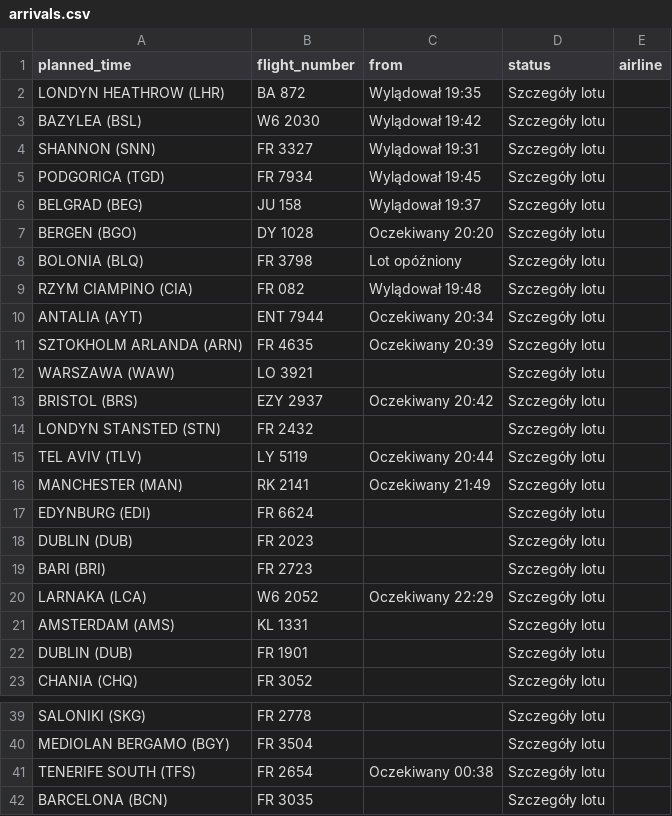
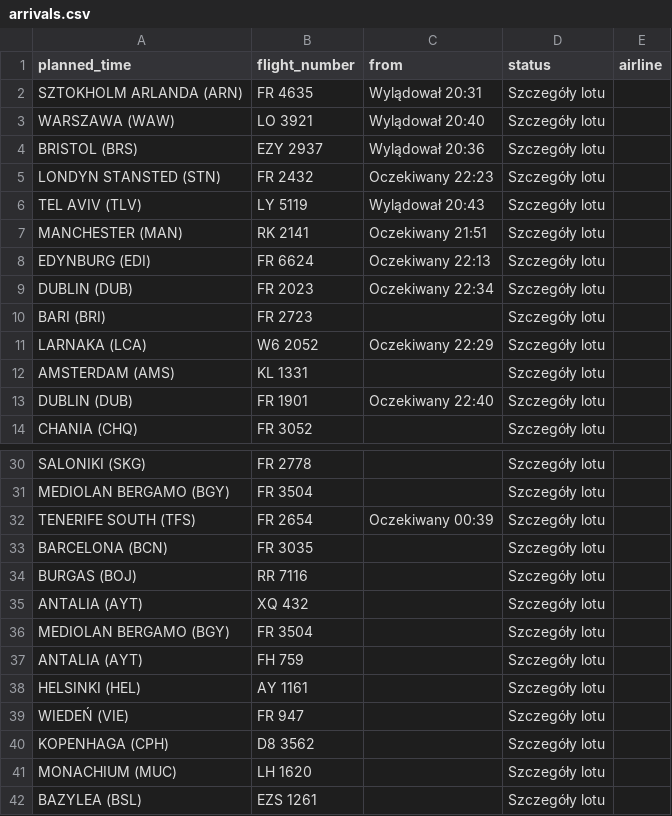
Before and after one commit to przemyslawbaran2993-droid/codex-test, a CSV file: data/arrivals.csv, drawn as a sheet; only a part is shown, gaps mark what is left out; the shorter side is filled out with more unchanged rows; the diff covers the shown part only.

```diff
--- a/data/arrivals.csv
+++ b/data/arrivals.csv
@@ -1,19 +1,10 @@
 planned_time;flight_number;from;status;airline
-LONDYN HEATHROW (LHR);BA 872;Wylądował 19:35;Szczegóły lotu;
-BAZYLEA (BSL);W6 2030;Wylądował 19:42;Szczegóły lotu;
-SHANNON (SNN);FR 3327;Wylądował 19:31;Szczegóły lotu;
-PODGORICA (TGD);FR 7934;Wylądował 19:45;Szczegóły lotu;
-BELGRAD (BEG);JU 158;Wylądował 19:37;Szczegóły lotu;
-BERGEN (BGO);DY 1028;Oczekiwany 20:20;Szczegóły lotu;
-BOLONIA (BLQ);FR 3798;Lot opóźniony;Szczegóły lotu;
-RZYM CIAMPINO (CIA);FR 082;Wylądował 19:48;Szczegóły lotu;
-ANTALIA (AYT);ENT 7944;Oczekiwany 20:34;Szczegóły lotu;
-SZTOKHOLM ARLANDA (ARN);FR 4635;Oczekiwany 20:39;Szczegóły lotu;
-WARSZAWA (WAW);LO 3921;;Szczegóły lotu;
-BRISTOL (BRS);EZY 2937;Oczekiwany 20:42;Szczegóły lotu;
-LONDYN STANSTED (STN);FR 2432;;Szczegóły lotu;
-TEL AVIV (TLV);LY 5119;Oczekiwany 20:44;Szczegóły lotu;
-MANCHESTER (MAN);RK 2141;Oczekiwany 21:49;Szczegóły lotu;
-EDYNBURG (EDI);FR 6624;;Szczegóły lotu;
-DUBLIN (DUB);FR 2023;;Szczegóły lotu;
+SZTOKHOLM ARLANDA (ARN);FR 4635;Wylądował 20:31;Szczegóły lotu;
+WARSZAWA (WAW);LO 3921;Wylądował 20:40;Szczegóły lotu;
+BRISTOL (BRS);EZY 2937;Wylądował 20:36;Szczegóły lotu;
+LONDYN STANSTED (STN);FR 2432;Oczekiwany 22:23;Szczegóły lotu;
+TEL AVIV (TLV);LY 5119;Wylądował 20:43;Szczegóły lotu;
+MANCHESTER (MAN);RK 2141;Oczekiwany 21:51;Szczegóły lotu;
+EDYNBURG (EDI);FR 6624;Oczekiwany 22:13;Szczegóły lotu;
+DUBLIN (DUB);FR 2023;Oczekiwany 22:34;Szczegóły lotu;
 BARI (BRI);FR 2723;;Szczegóły lotu;
@@ -21,3 +12,3 @@ LARNAKA  (LCA);W6 2052;Oczekiwany 22:29;Szczegóły lotu;
 AMSTERDAM (AMS);KL 1331;;Szczegóły lotu;
-DUBLIN (DUB);FR 1901;;Szczegóły lotu;
+DUBLIN (DUB);FR 1901;Oczekiwany 22:40;Szczegóły lotu;
 CHANIA (CHQ);FR 3052;;Szczegóły lotu;
@@ -40,3 +31,3 @@ SALONIKI (SKG);FR 2778;;Szczegóły lotu;
 MEDIOLAN BERGAMO (BGY);FR 3504;;Szczegóły lotu;
-TENERIFE SOUTH (TFS);FR 2654;Oczekiwany 00:38;Szczegóły lotu;
+TENERIFE SOUTH (TFS);FR 2654;Oczekiwany 00:39;Szczegóły lotu;
 BARCELONA (BCN);FR 3035;;Szczegóły lotu;
```
Also changed, not shown: 1 moved row elsewhere in this file.
